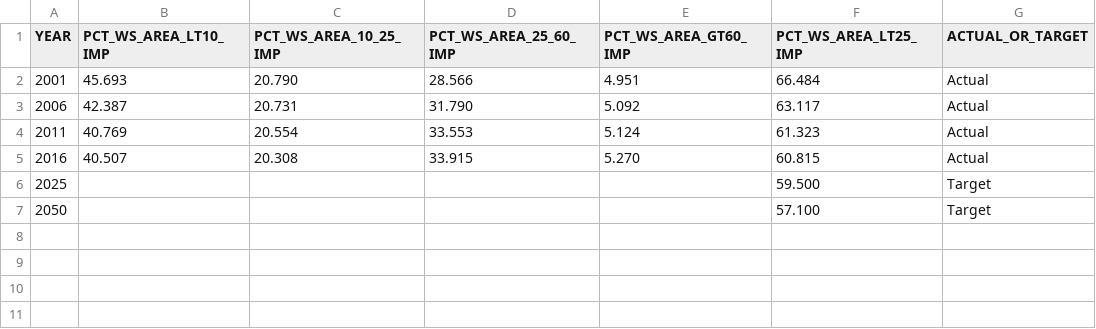
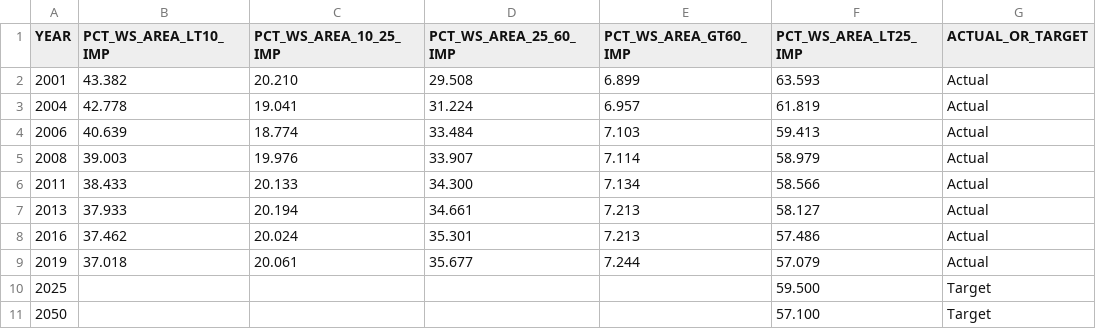
Before and after one commit to CMAP-REPOS/ONTO2050-indicators, a CSV file: watersheds-low-imperviousness/watersheds-low-imperviousness.csv, drawn as a sheet.

Commit message:
Added 2004, 2008, 2013, 2019 data
Also revised 2001, 2006, 2011 and 2016 to match USGS's retroactive data updates for consistency across years

```diff
--- a/watersheds-low-imperviousness/watersheds-low-imperviousness.csv
+++ b/watersheds-low-imperviousness/watersheds-low-imperviousness.csv
@@ -1,6 +1,10 @@
 YEAR,PCT_WS_AREA_LT10_IMP,PCT_WS_AREA_10_25_IMP,PCT_WS_AREA_25_60_IMP,PCT_WS_AREA_GT60_IMP,PCT_WS_AREA_LT25_IMP,ACTUAL_OR_TARGET
-2001,45.693,20.790,28.566,4.951,66.484,Actual
-2006,42.387,20.731,31.790,5.092,63.117,Actual
-2011,40.769,20.554,33.553,5.124,61.323,Actual
-2016,40.507,20.308,33.915,5.270,60.815,Actual
+2001,43.382,20.210,29.508,6.899,63.593,Actual
+2004,42.778,19.041,31.224,6.957,61.819,Actual
+2006,40.639,18.774,33.484,7.103,59.413,Actual
+2008,39.003,19.976,33.907,7.114,58.979,Actual
+2011,38.433,20.133,34.300,7.134,58.566,Actual
+2013,37.933,20.194,34.661,7.213,58.127,Actual
+2016,37.462,20.024,35.301,7.213,57.486,Actual
+2019,37.018,20.061,35.677,7.244,57.079,Actual
 2025,,,,,59.500,Target
```
Also changed, not shown: 3 other files.
